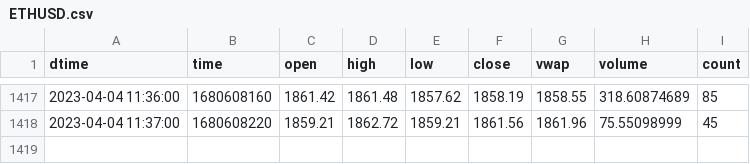
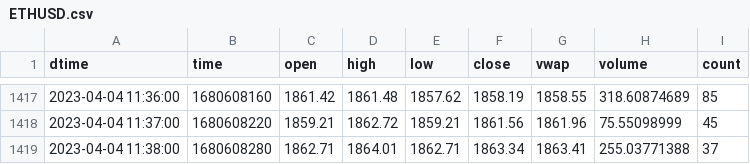
Before and after one commit to cnettlev/market-data, a CSV file: ETHUSD.csv, drawn as a sheet; only a part is shown, gaps mark what is left out.

Commit message:
data updated

```diff
--- a/ETHUSD.csv
+++ b/ETHUSD.csv
@@ -1418 +1418,2 @@ dtime,time,open,high,low,close,vwap,volume,count
 2023-04-04 11:37:00,1680608220,1859.21,1862.72,1859.21,1861.56,1861.96,75.55098999,45
+2023-04-04 11:38:00,1680608280,1862.71,1864.01,1862.71,1863.34,1863.41,255.03771388,37
```
Also changed, not shown: BTCUSD.csv, EURGBP.csv, 23 other files.
